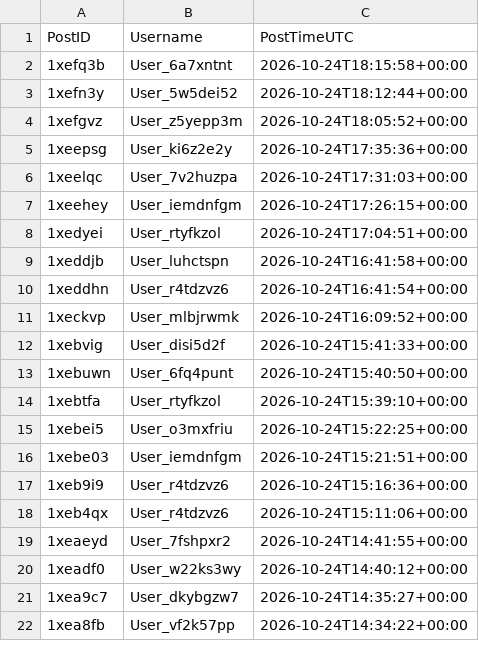
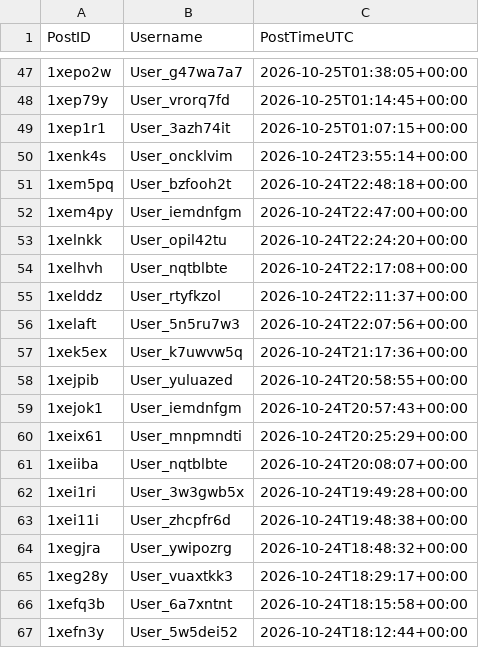
Before and after one commit to Ok-Stand-2128/Live-Reddit-Tracking, a CSV file: data/auth_reddit_ProgressiveHQ.csv, drawn as a sheet; only a part is shown, gaps mark what is left out; the shorter side is filled out with more unchanged rows; the diff covers the shown part only; the diff names each change by its address in the sheet, - before the commit and + after, or states it on an @@ line.

```diff
--- a/data/auth_reddit_ProgressiveHQ.csv
+++ b/data/auth_reddit_ProgressiveHQ.csv
+row 47: 1xepo2w | User_g47wa7a7 | 2026-10-25T01:38:05+00:00
+row 48: 1xep79y | User_vrorq7fd | 2026-10-25T01:14:45+00:00
+row 49: 1xep1r1 | User_3azh74it | 2026-10-25T01:07:15+00:00
+row 50: 1xenk4s | User_oncklvim | 2026-10-24T23:55:14+00:00
+row 51: 1xem5pq | User_bzfooh2t | 2026-10-24T22:48:18+00:00
+row 52: 1xem4py | User_iemdnfgm | 2026-10-24T22:47:00+00:00
+row 53: 1xelnkk | User_opil42tu | 2026-10-24T22:24:20+00:00
+row 54: 1xelhvh | User_nqtblbte | 2026-10-24T22:17:08+00:00
+row 55: 1xelddz | User_rtyfkzol | 2026-10-24T22:11:37+00:00
+row 56: 1xelaft | User_5n5ru7w3 | 2026-10-24T22:07:56+00:00
+row 57: 1xek5ex | User_k7uwvw5q | 2026-10-24T21:17:36+00:00
+row 58: 1xejpib | User_yuluazed | 2026-10-24T20:58:55+00:00
+row 59: 1xejok1 | User_iemdnfgm | 2026-10-24T20:57:43+00:00
+row 60: 1xeix61 | User_mnpmndti | 2026-10-24T20:25:29+00:00
+row 61: 1xeiiba | User_nqtblbte | 2026-10-24T20:08:07+00:00
+row 62: 1xei1ri | User_3w3gwb5x | 2026-10-24T19:49:28+00:00
+row 63: 1xei11i | User_zhcpfr6d | 2026-10-24T19:48:38+00:00
+row 64: 1xegjra | User_ywipozrg | 2026-10-24T18:48:32+00:00
+row 65: 1xeg28y | User_vuaxtkk3 | 2026-10-24T18:29:17+00:00
```
Also changed, not shown: 45 added rows elsewhere in this file, data/auth_reddit_AnythingGoesNews.csv, data/auth_reddit_antitrump.csv, 10 other files.
